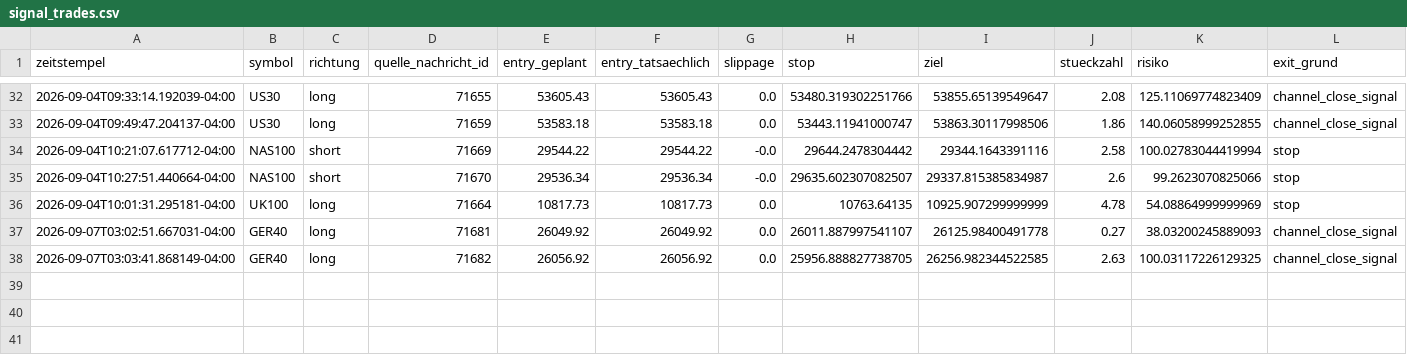
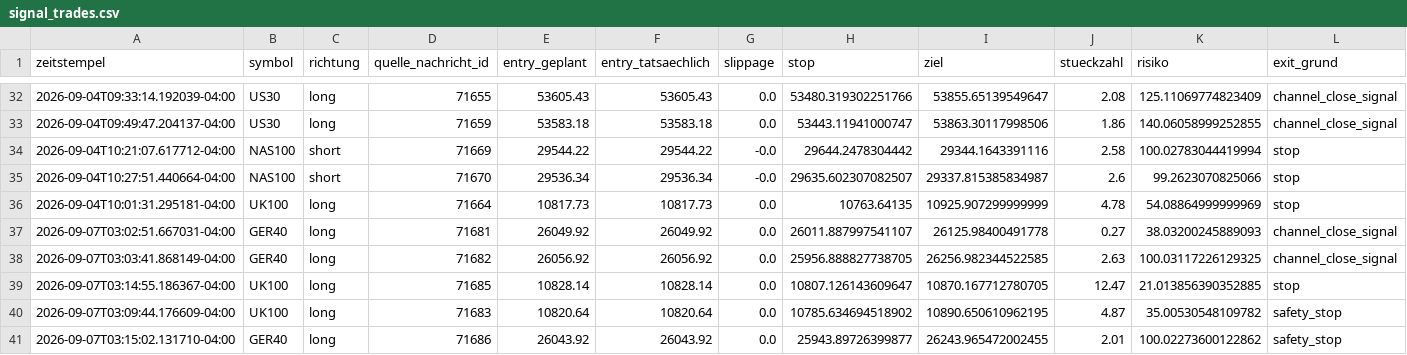
Before and after one commit to JonathanSube/trading-bot, a CSV file: signal_trades.csv, drawn as a sheet; only a part is shown, gaps mark what is left out; rows hold the shown columns only; the diff names each change by its address in the sheet, - before the commit and + after, or states it on an @@ line.

```diff
--- a/signal_trades.csv
+++ b/signal_trades.csv
+row 39: 2026-09-07T03:14:55.186367-04:00 | UK100 | long | 71685 | 10828.14 | 10828.14 | 0.0 | 10807.126143609647 | 10870.167712780705 | 12.47 | 21.013856390352885 | stop
+row 40: 2026-09-07T03:09:44.176609-04:00 | UK100 | long | 71683 | 10820.64 | 10820.64 | 0.0 | 10785.634694518902 | 10890.650610962195 | 4.87 | 35.00530548109782 | safety_stop
+row 41: 2026-09-07T03:15:02.131710-04:00 | GER40 | long | 71686 | 26043.92 | 26043.92 | 0.0 | 25943.89726399877 | 26243.965472002455 | 2.01 | 100.02273600122862 | safety_stop
```
Also changed, not shown: 1 other file.
